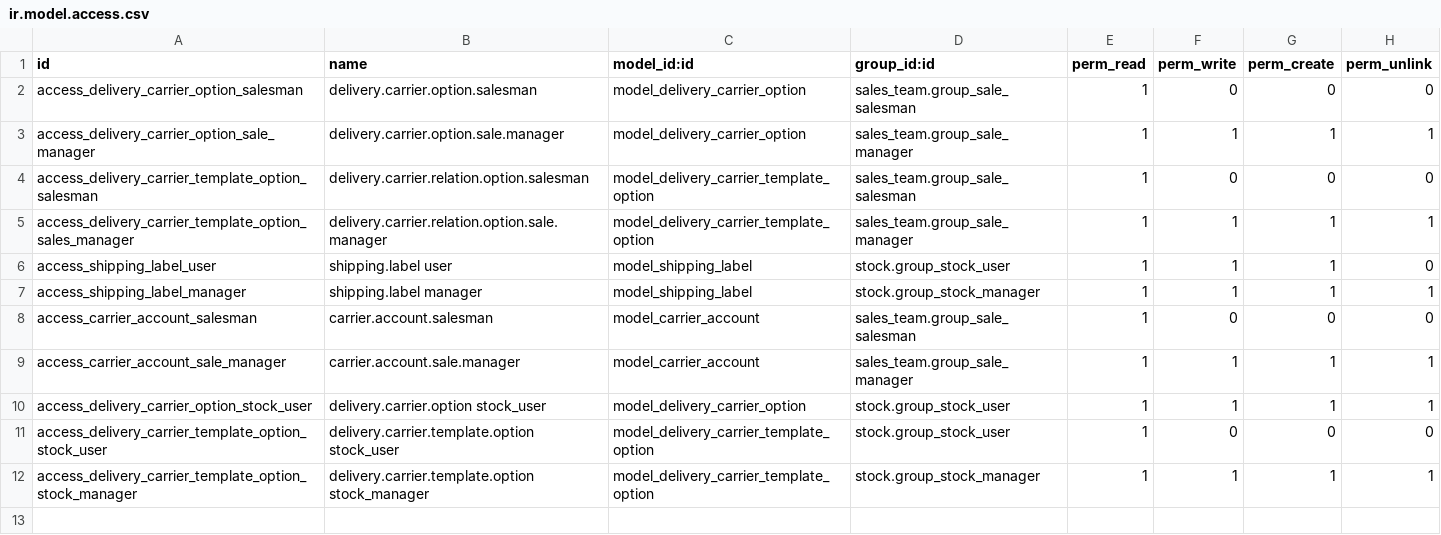
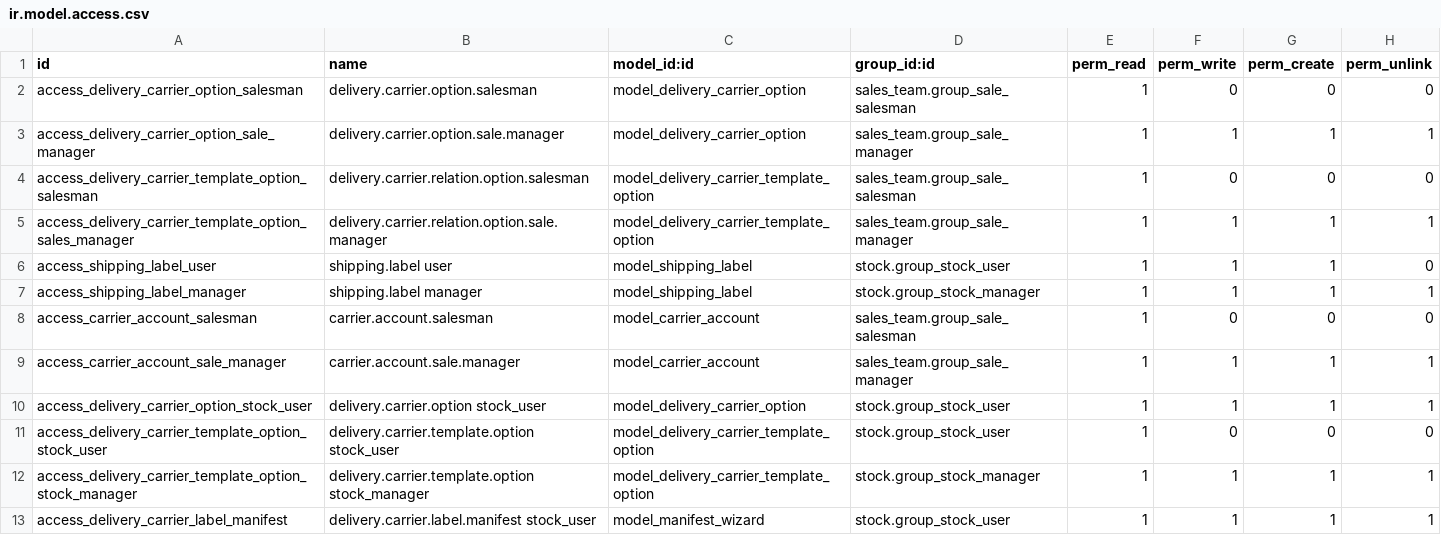
Before and after one commit to michotm/delivery-carrier, a CSV file: base_delivery_carrier_label/security/ir.model.access.csv, drawn as a sheet; the diff names each change by its address in the sheet, - before the commit and + after, or states it on an @@ line.

Commit message:
[WIP][MIG] base_delivery_carrier_label: Mifration to 14.0 - Migration from 12.0 - tests need to be fixed

```diff
--- a/base_delivery_carrier_label/security/ir.model.access.csv
+++ b/base_delivery_carrier_label/security/ir.model.access.csv
+row 13: access_delivery_carrier_label_manifest | delivery.carrier.label.manifest stock_user | model_manifest_wizard | stock.group_stock_user | 1 | 1 | 1 | 1
```
Also changed, not shown: 7 other files.
